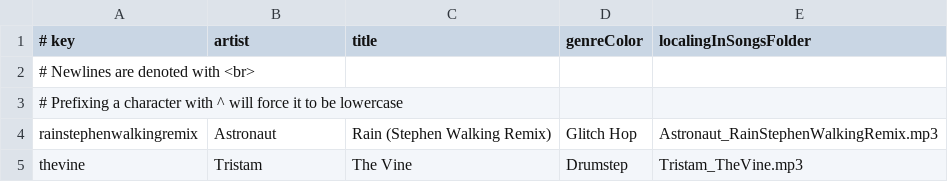
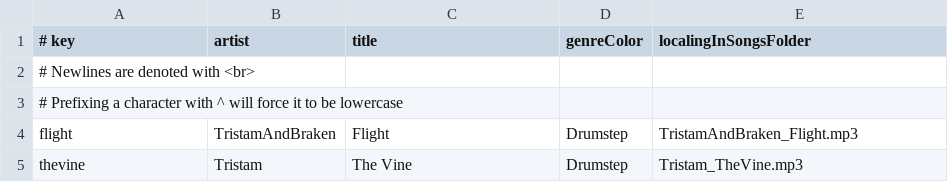
Before and after one commit to xTayyHub/vis.js, a CSV file: songs.csv, drawn as a sheet; removed rows and columns are numbered as before the commit, all else as after; the diff names each change by its address in the sheet, - before the commit and + after, or states it on an @@ line.

Commit message:
Update songs.csv

```diff
--- a/songs.csv
+++ b/songs.csv
-row 4: rainstephenwalkingremix | Astronaut | Rain (Stephen Walking Remix) | Glitch Hop | Astronaut_RainStephenWalkingRemix.mp3
+row 4: flight | TristamAndBraken | Flight | Drumstep | TristamAndBraken_Flight.mp3
```
